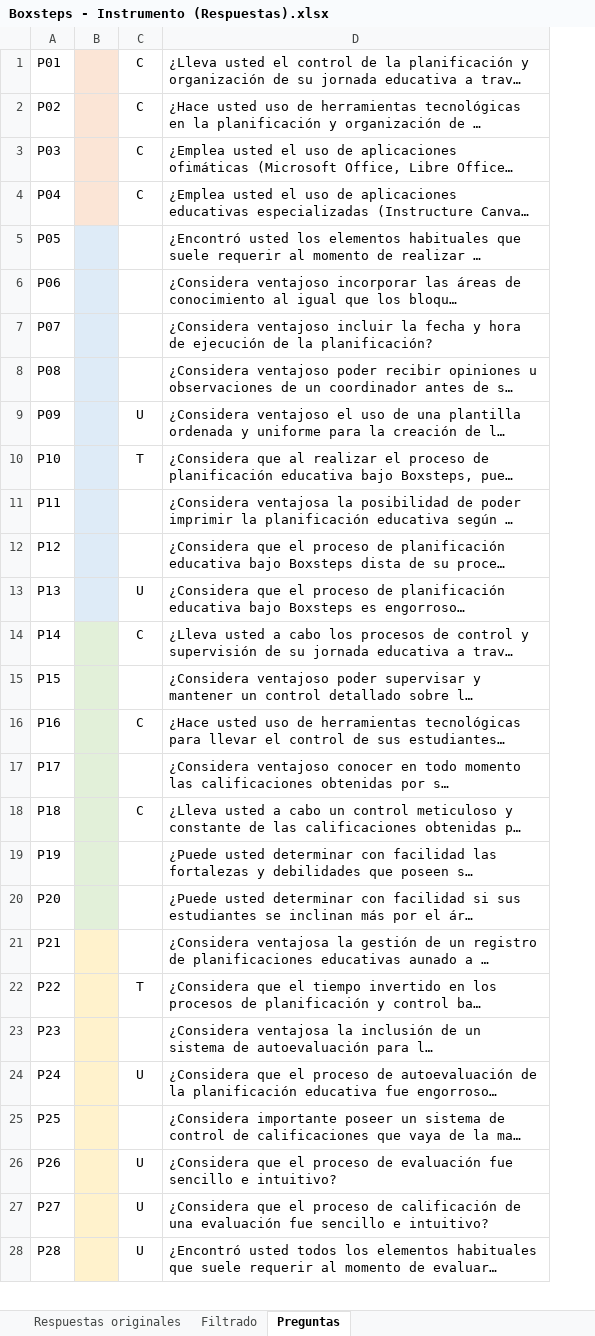
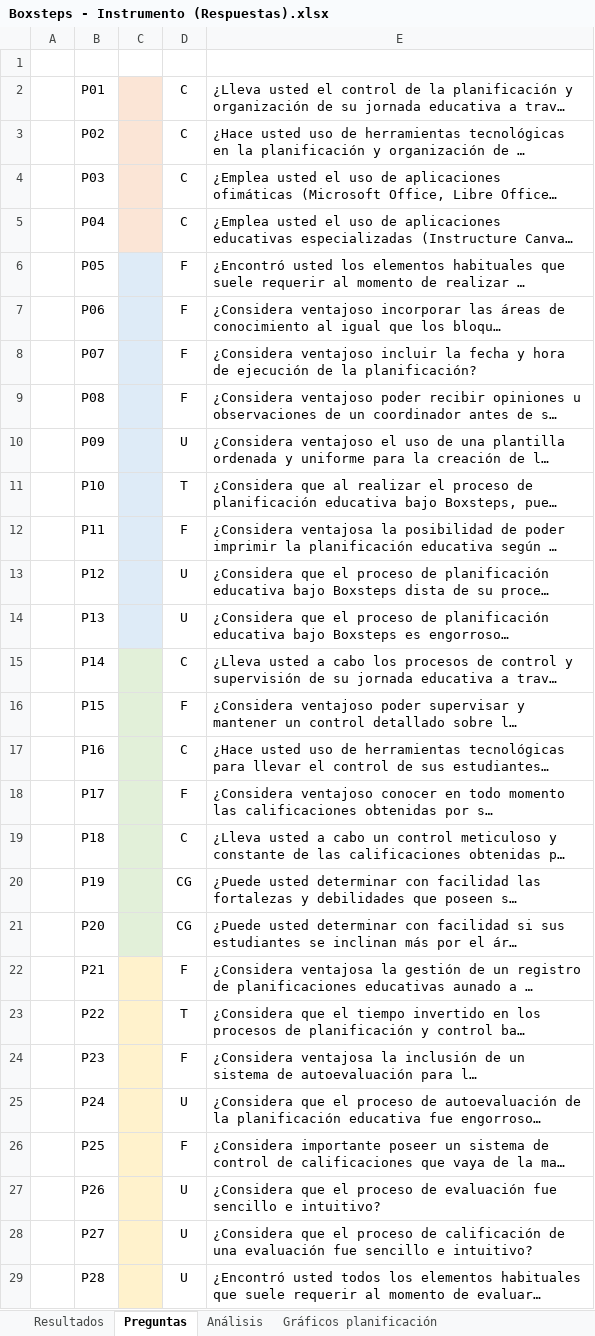
Before and after one commit to Boxsteps/boxsteps-docs, an Excel workbook: Instrumento TEG/Boxsteps - Instrumento (Respuestas).xlsx, sheet Preguntas, drawn as a sheet; only a part is shown; long unchanged cells end in …; values as stored, in another font and other column widths than the file's, no borders; addresses are those after the commit; the diff covers the shown part only; the diff names each change by its address in the sheet, - before the commit and + after, or states it on an @@ line.

```diff
--- a/Instrumento TEG/Boxsteps - Instrumento (Respuestas).xlsx (sheet Preguntas)
+++ b/Instrumento TEG/Boxsteps - Instrumento (Respuestas).xlsx (sheet Preguntas)
-sheet tab: Respuestas originales
+sheet tab: Resultados
-sheet tab: Filtrado
+sheet tab: Análisis
+sheet tab: Gráficos planificación
@@ sheet tab order changed: Resultados | Preguntas | Análisis | Gráficos planificación @@
+column A, empty
+row 1: (empty)
-D6:D9: (empty)
+D6:D9: F
-D12: (empty)
+D12: F
-D13: (empty)
+D13: U
-D16: (empty)
+D16: F
-D18: (empty)
+D18: F
-D20:D21: (empty)
+D20:D21: CG
-D22: (empty)
+D22: F
-D24: (empty)
+D24: F
-D26: (empty)
+D26: F
```
Also changed, not shown: 6 added rows and 5 edited cells elsewhere in this sheet, sheet Análisis, other sheet tabs, formulas that keep their value, charts or pictures, 4 other files.
